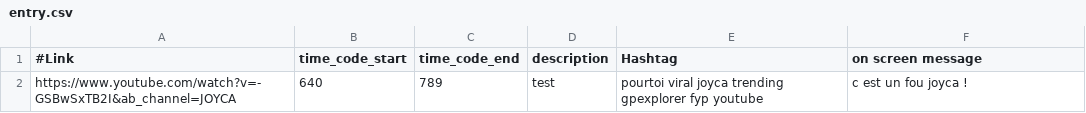
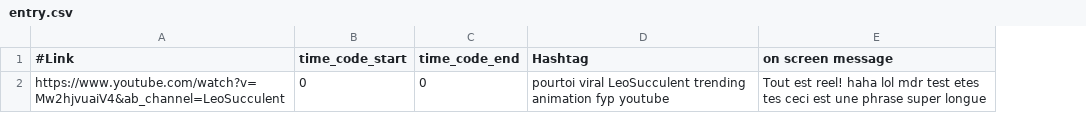
Before and after one commit to Aglorios17/TikTok_Generator, a CSV file: entry.csv, drawn as a sheet; removed rows and columns are numbered as before the commit, all else as after; the diff names each change by its address in the sheet, - before the commit and + after, or states it on an @@ line.

```diff
--- a/entry.csv
+++ b/entry.csv
-column D (description), empty
-row 2: https://www.youtube.com/watch?v=-GSBwSxTB2I&ab_channel=JOYCA | 640 | 789 | test | pourtoi viral joyca trending gpexplorer fyp youtube | c est un fou joyca !
+row 2: https://www.youtube.com/watch?v=Mw2hjvuaiV4&ab_channel=LeoSucculent | 0 | 0 | pourtoi viral LeoSucculent trending animation fyp youtube | Tout est reel! haha lol mdr test etes tes ceci est une phrase super longue
```
Also changed, not shown: 4 other files.
